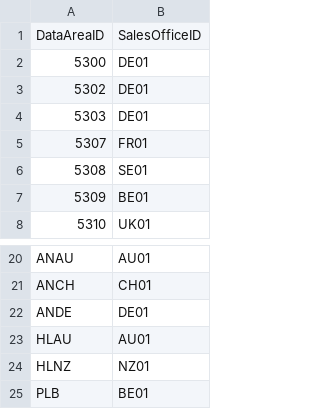
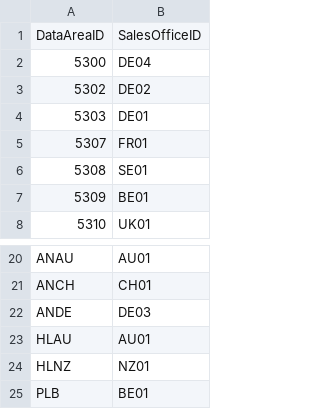
Before and after one commit to szubalii/leviat-data-and-analytics, a CSV file: synapse-dwh/syndw_xxxx_sls_d_euw_001/Master Data/map_AXBI/SalesOffice.csv, drawn as a sheet; only a part is shown, gaps mark what is left out.

Commit message:
update mapping for Germany company

```diff
--- a/synapse-dwh/syndw_xxxx_sls_d_euw_001/Master Data/map_AXBI/SalesOffice.csv
+++ b/synapse-dwh/syndw_xxxx_sls_d_euw_001/Master Data/map_AXBI/SalesOffice.csv
@@ -1,4 +1,4 @@
 DataAreaID;SalesOfficeID
-5300;DE01
-5302;DE01
+5300;DE04
+5302;DE02
 5303;DE01
@@ -21,3 +21,3 @@ ANAU;AU01
 ANCH;CH01
-ANDE;DE01
+ANDE;DE03
 HLAU;AU01
```
